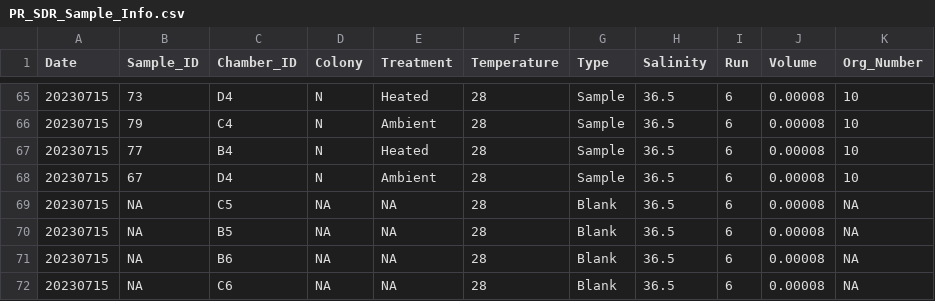
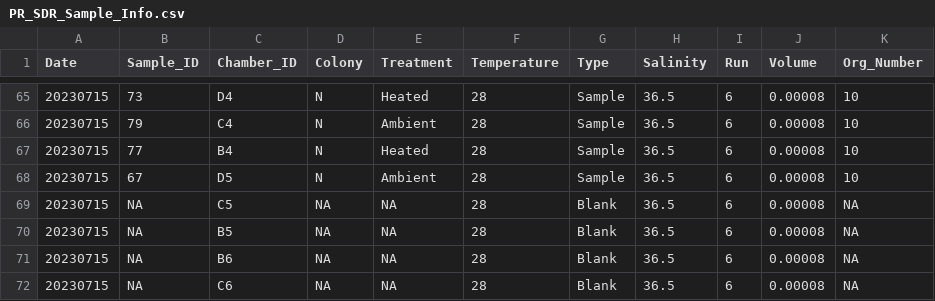
Before and after one commit to hputnam/Past_Heat_Treat, a CSV file: data/pr_sdr/PR_SDR_Sample_Info.csv, drawn as a sheet; only a part is shown, gaps mark what is left out.

Commit message:
Update PR_SDR_Sample_Info.csv

```diff
--- a/data/pr_sdr/PR_SDR_Sample_Info.csv
+++ b/data/pr_sdr/PR_SDR_Sample_Info.csv
@@ -67,3 +67,3 @@ Date,Sample_ID,Chamber_ID,Colony,Treatment,Temperature,Type,Salinity,Run,Volume,
 20230715,77,B4,N,Heated,28,Sample,36.5,6,0.00008,10
-20230715,67,D4,N,Ambient,28,Sample,36.5,6,0.00008,10
+20230715,67,D5,N,Ambient,28,Sample,36.5,6,0.00008,10
 20230715,NA,C5,NA,NA,28,Blank,36.5,6,0.00008,NA
```
